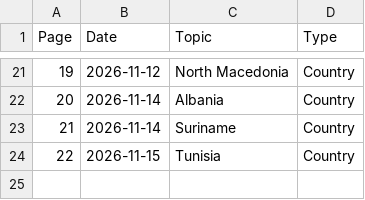
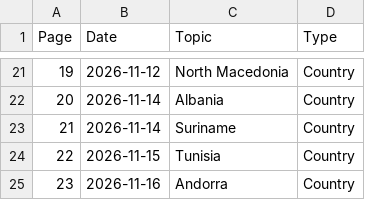
Before and after one commit to brycemgelarden/Geography_World_Notebook, a CSV file: notebook.csv, drawn as a sheet; only a part is shown, gaps mark what is left out.

Commit message:
andorra

```diff
--- a/notebook.csv
+++ b/notebook.csv
@@ -24 +24,2 @@ Page,Date,Topic,Type
 22,2026-11-15,Tunisia,Country
+23,2026-11-16,Andorra,Country
```
Also changed, not shown: 1 other file.
